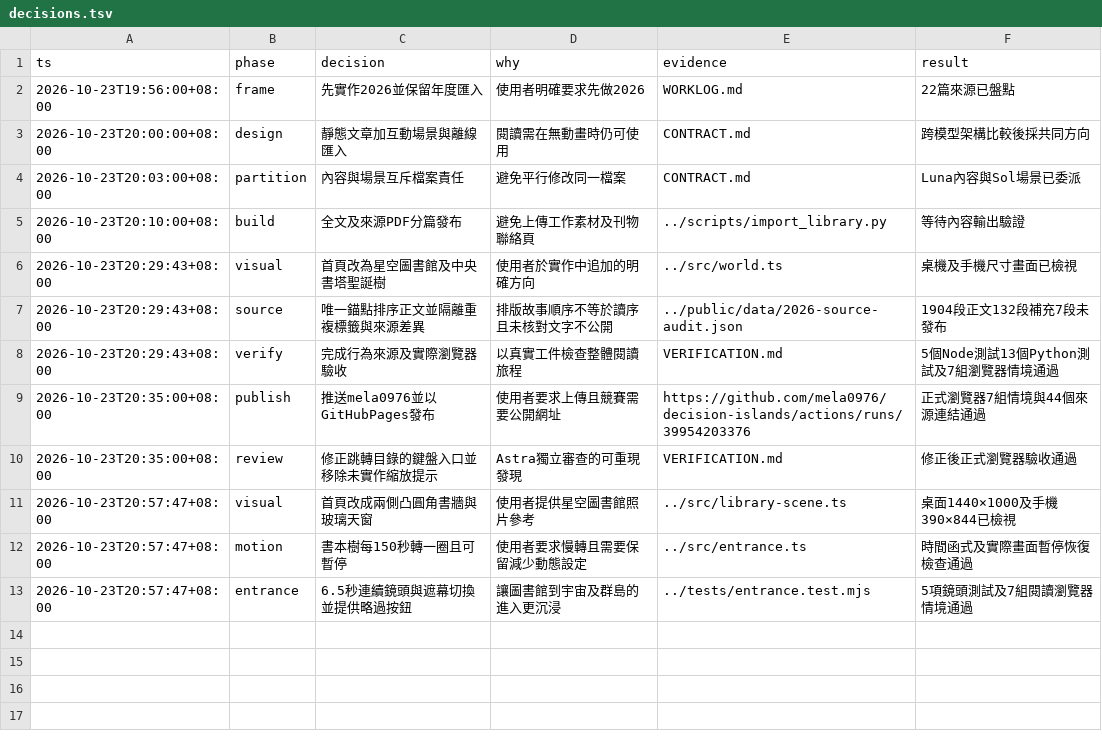
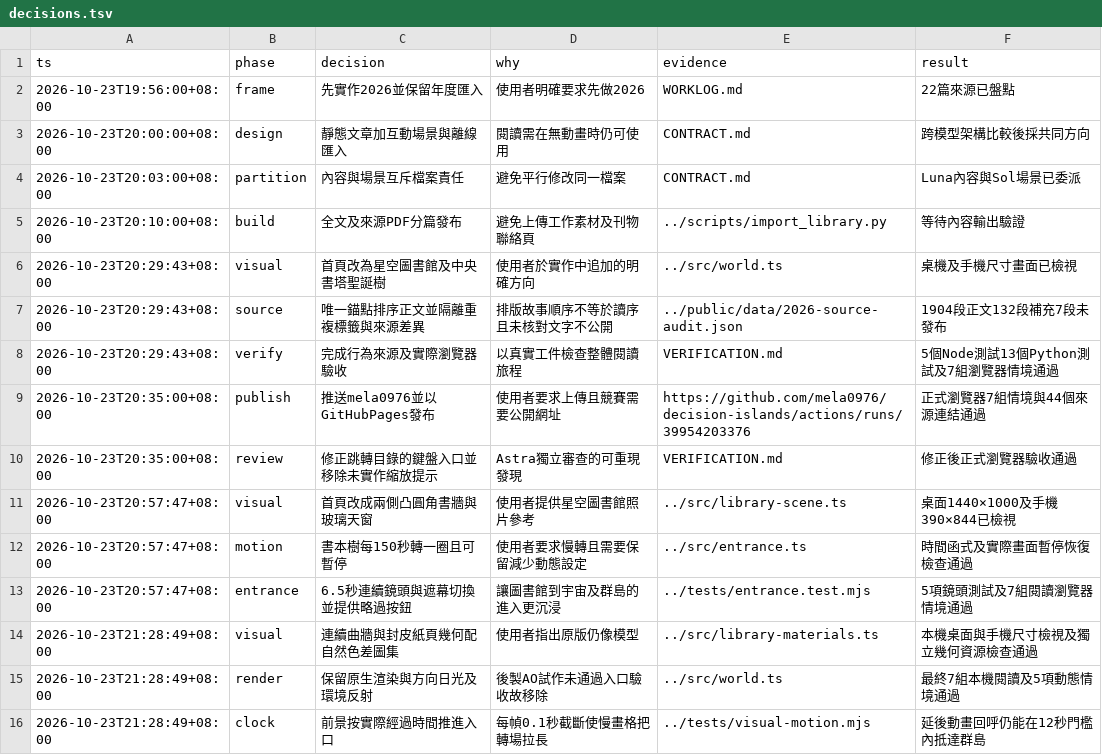
Before and after one commit to mela0976/decision-islands, a TSV file: docs/decisions.tsv, drawn as a sheet.

Commit message:
Record natural library deployment verification [skip ci]

```diff
--- a/docs/decisions.tsv
+++ b/docs/decisions.tsv
@@ -13 +13,4 @@ ts	phase	decision	why	evidence	result
 2026-10-23T20:57:47+08:00	entrance	6.5秒連續鏡頭與遮幕切換並提供略過按鈕	讓圖書館到宇宙及群島的進入更沉浸	../tests/entrance.test.mjs	5項鏡頭測試及7組閱讀瀏覽器情境通過
+2026-10-23T21:28:49+08:00	visual	連續曲牆與封皮紙頁幾何配自然色差圖集	使用者指出原版仍像模型	../src/library-materials.ts	本機桌面與手機尺寸檢視及獨立幾何資源檢查通過
+2026-10-23T21:28:49+08:00	render	保留原生渲染與方向日光及環境反射	後製AO試作未通過入口驗收故移除	../src/world.ts	最終7組本機閱讀及5項動態情境通過
+2026-10-23T21:28:49+08:00	clock	前景按實際經過時間推進入口	每幀0.1秒截斷使慢畫格把轉場拉長	../tests/visual-motion.mjs	延後動畫回呼仍能在12秒門檻內抵達群島
```
Also changed, not shown: 2 other files.
